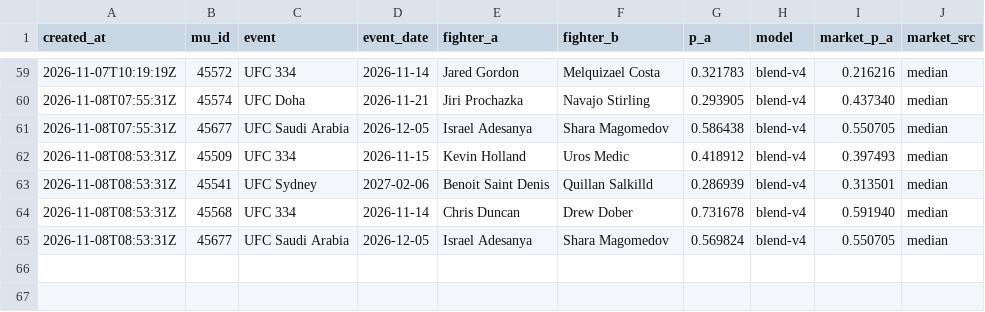
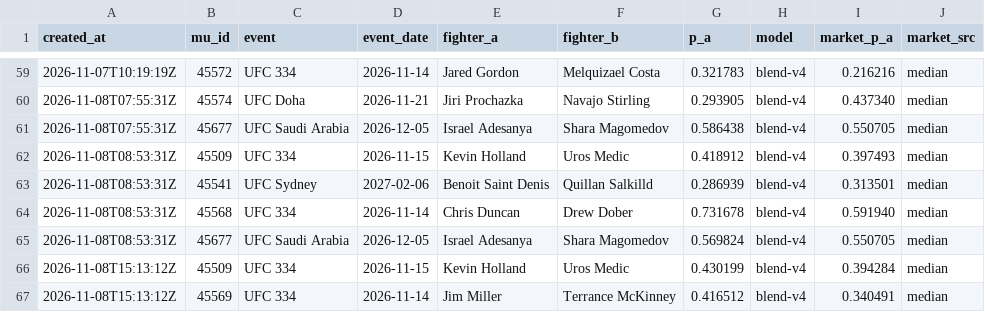
Before and after one commit to giliy/cageiq-ledger, a CSV file: picks.csv, drawn as a sheet; only a part is shown, gaps mark what is left out; the diff names each change by its address in the sheet, - before the commit and + after, or states it on an @@ line.

Commit message:
Ledger 2026-11-08 15:14 UTC, sha256 1fd312511942

```diff
--- a/picks.csv
+++ b/picks.csv
+row 66: 2026-11-08T15:13:12Z | 45509 | UFC 334 | 2026-11-15 | Kevin Holland | Uros Medic | 0.430199 | blend-v4 | 0.394284 | median
+row 67: 2026-11-08T15:13:12Z | 45569 | UFC 334 | 2026-11-14 | Jim Miller | Terrance McKinney | 0.416512 | blend-v4 | 0.340491 | median
```
